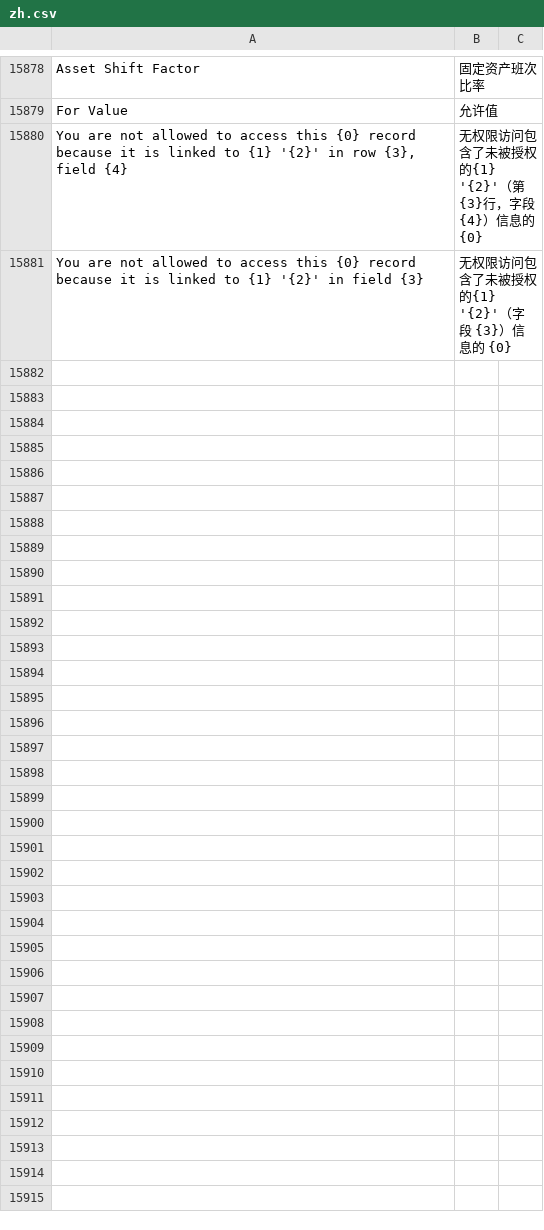
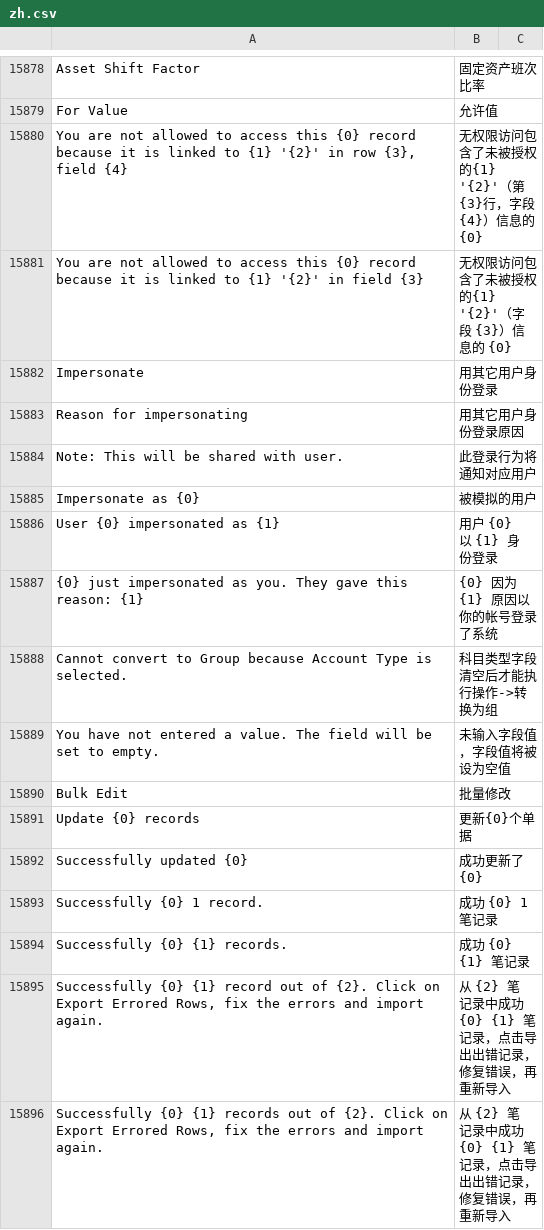
Before and after one commit to z1coyan/erpnext_chinese, a CSV file: erpnext_chinese/translations/zh.csv, drawn as a sheet; only a part is shown, gaps mark what is left out; the diff names each change by its address in the sheet, - before the commit and + after, or states it on an @@ line.

```diff
--- a/erpnext_chinese/translations/zh.csv
+++ b/erpnext_chinese/translations/zh.csv
+row 15882: Impersonate | 用其它用户身份登录
+row 15883: Reason for impersonating | 用其它用户身份登录原因
+row 15884: Note: This will be shared with user. | 此登录行为将通知对应用户
+row 15885: Impersonate as {0} | 被模拟的用户
+row 15886: User {0} impersonated as {1} | 用户 {0} 以 {1} 身份登录
+row 15887: {0} just impersonated as you. They gave this reason: {1} | {0} 因为 {1} 原因以你的帐号登录了系统
+row 15888: Cannot convert to Group because Account Type is selected. | 科目类型字段清空后才能执行操作->转换为组
+row 15889: You have not entered a value. The field will be set to empty. | 未输入字段值，字段值将被设为空值
+row 15890: Bulk Edit | 批量修改
+row 15891: Update {0} records | 更新{0}个单据
+row 15892: Successfully updated {0} | 成功更新了{0}
+row 15893: Successfully {0} 1 record. | 成功 {0} 1 笔记录
+row 15894: Successfully {0} {1} records. | 成功 {0} {1} 笔记录
+row 15895: Successfully {0} {1} record out of {2}. Click on Export Errored Rows, fix the errors and import again. | 从 {2} 笔记录中成功 {0} {1} 笔记录，点击导出出错记录，修复错误，再重新导入
+row 15896: Successfully {0} {1} records out of {2}. Click on Export Errored Rows, fix the errors and import again. | 从 {2} 笔记录中成功 {0} {1} 笔记录，点击导出出错记录，修复错误，再重新导入
```
Also changed, not shown: 1 other file.
